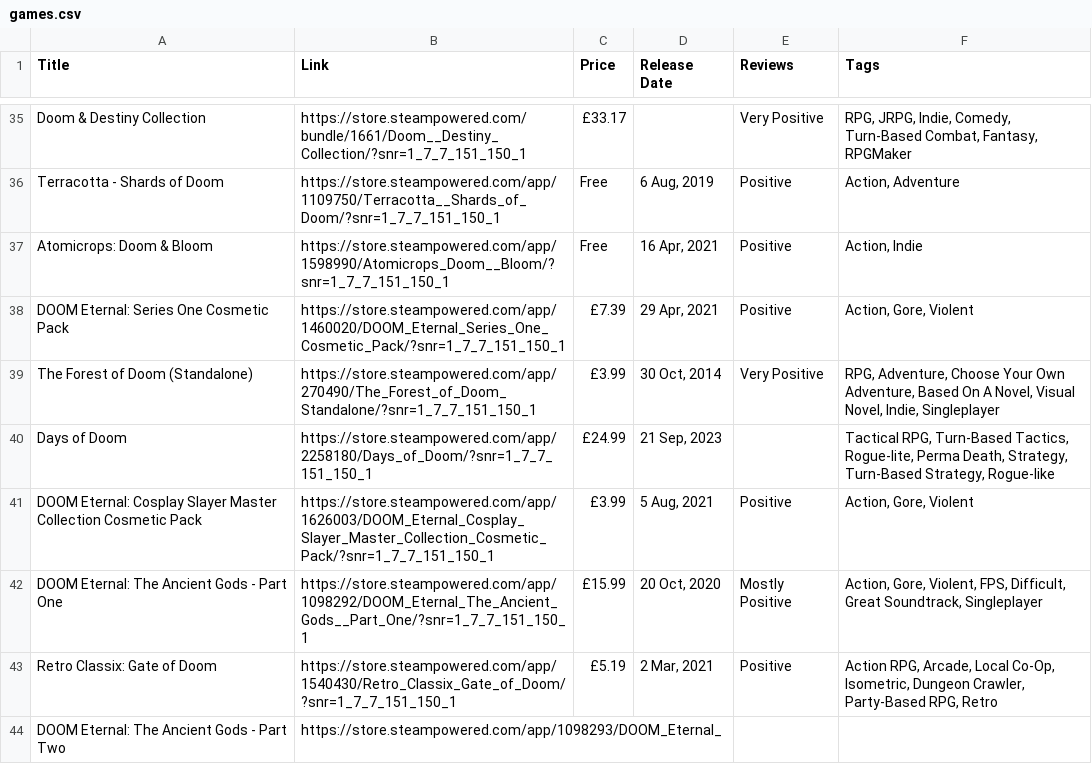
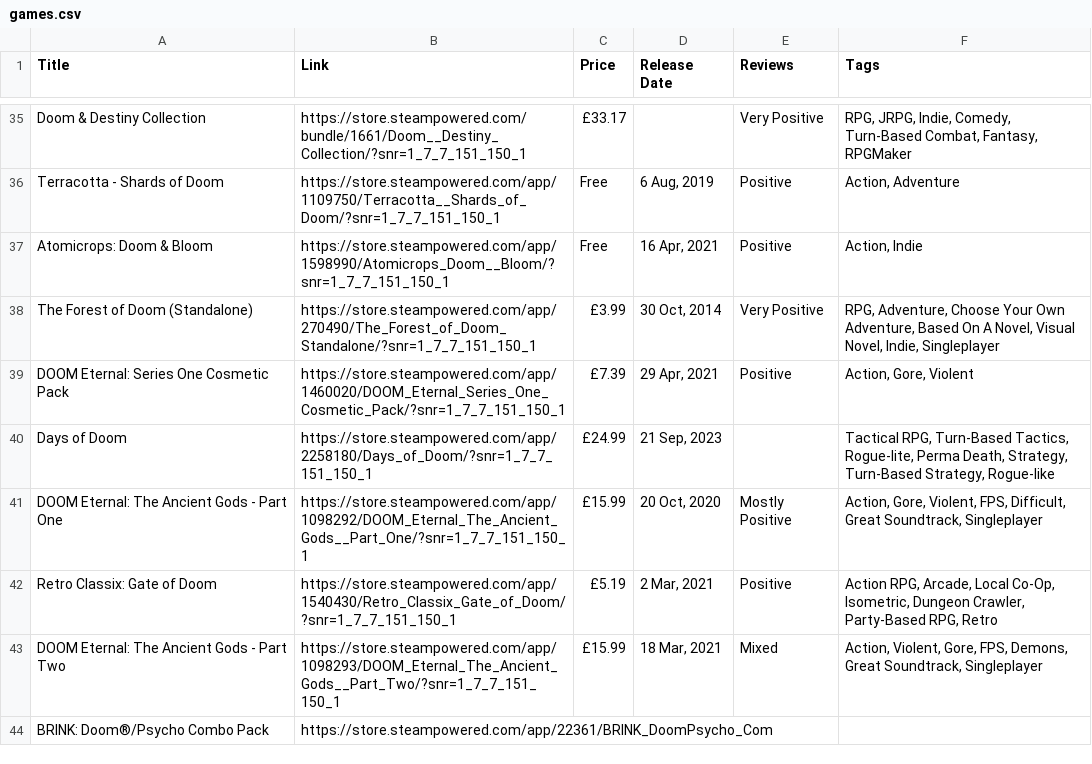
Before and after one commit to amy324/Steam-Games-Data-CLI-App, a CSV file: resultfiles/games.csv, drawn as a sheet; only a part is shown, gaps mark what is left out; the diff covers the shown part only.

```diff
--- a/resultfiles/games.csv
+++ b/resultfiles/games.csv
@@ -37,8 +37,8 @@ Terracotta - Shards of Doom,https://store.steampowered.com/app/1109750/Terracott
 Atomicrops: Doom & Bloom,https://store.steampowered.com/app/1598990/Atomicrops_Doom__Bloom/?snr=1_7_7_151_150_1,Free,"16 Apr, 2021",Positive,"Action, Indie"
+The Forest of Doom (Standalone),https://store.steampowered.com/app/270490/The_Forest_of_Doom_Standalone/?snr=1_7_7_151_150_1,£3.99,"30 Oct, 2014",Very Positive,"RPG, Adventure, Choose Your Own Adventure, Based On A Novel, Visual Novel, Indie, Singleplayer"
 DOOM Eternal: Series One Cosmetic Pack,https://store.steampowered.com/app/1460020/DOOM_Eternal_Series_One_Cosmetic_Pack/?snr=1_7_7_151_150_1,£7.39,"29 Apr, 2021",Positive,"Action, Gore, Violent"
-The Forest of Doom (Standalone),https://store.steampowered.com/app/270490/The_Forest_of_Doom_Standalone/?snr=1_7_7_151_150_1,£3.99,"30 Oct, 2014",Very Positive,"RPG, Adventure, Choose Your Own Adventure, Based On A Novel, Visual Novel, Indie, Singleplayer"
 Days of Doom,https://store.steampowered.com/app/2258180/Days_of_Doom/?snr=1_7_7_151_150_1,£24.99,"21 Sep, 2023",,"Tactical RPG, Turn-Based Tactics, Rogue-lite, Perma Death, Strategy, Turn-Based Strategy, Rogue-like"
-DOOM Eternal: Cosplay Slayer Master Collection Cosmetic Pack,https://store.steampowered.com/app/1626003/DOOM_Eternal_Cosplay_Slayer_Master_Collection_Cosmetic_Pack/?snr=1_7_7_151_150_1,£3.99,"5 Aug, 2021",Positive,"Action, Gore, Violent"
 DOOM Eternal: The Ancient Gods - Part One,https://store.steampowered.com/app/1098292/DOOM_Eternal_The_Ancient_Gods__Part_One/?snr=1_7_7_151_150_1,£15.99,"20 Oct, 2020",Mostly Positive,"Action, Gore, Violent, FPS, Difficult, Great Soundtrack, Singleplayer"
 Retro Classix: Gate of Doom,https://store.steampowered.com/app/1540430/Retro_Classix_Gate_of_Doom/?snr=1_7_7_151_150_1,£5.19,"2 Mar, 2021",Positive,"Action RPG, Arcade, Local Co-Op, Isometric, Dungeon Crawler, Party-Based RPG, Retro"
-DOOM Eternal: The Ancient Gods - Part Two,https://store.steampowered.com/app/1098293/DOOM_Eternal_
+DOOM Eternal: The Ancient Gods - Part Two,https://store.steampowered.com/app/1098293/DOOM_Eternal_The_Ancient_Gods__Part_Two/?snr=1_7_7_151_150_1,£15.99,"18 Mar, 2021",Mixed,"Action, Violent, Gore, FPS, Demons, Great Soundtrack, Singleplayer"
+BRINK: Doom®/Psycho Combo Pack,https://store.steampowered.com/app/22361/BRINK_DoomPsycho_Com
```
Also changed, not shown: 8 moved rows and 1 edited cell elsewhere in this file, 5 other files.
